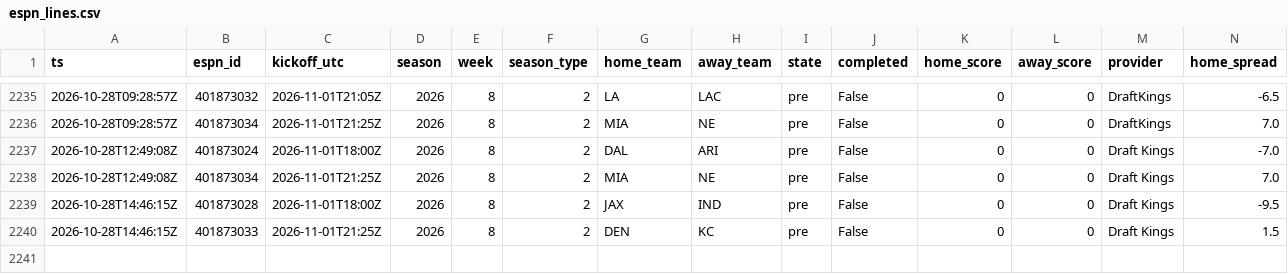
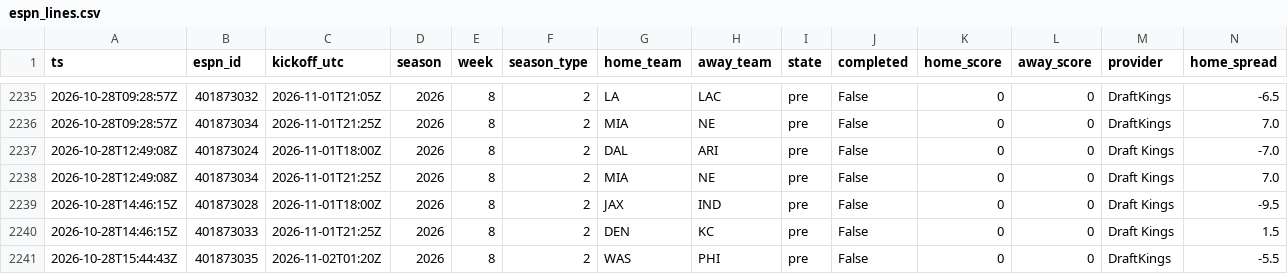
Before and after one commit to jferaz23/nfl-line-model, a CSV file: artifacts/lines/espn_lines.csv, drawn as a sheet; only a part is shown, gaps mark what is left out; rows hold the shown columns only; the diff names each change by its address in the sheet, - before the commit and + after, or states it on an @@ line.

```diff
--- a/artifacts/lines/espn_lines.csv
+++ b/artifacts/lines/espn_lines.csv
+row 2241: 2026-10-28T15:44:43Z | 401873035 | 2026-11-02T01:20Z | 2026 | 8 | 2 | WAS | PHI | pre | False | 0 | 0 | DraftKings | -5.5
```
Also changed, not shown: artifacts/kalshi/kalshi_nfl.csv, 1 other file.
